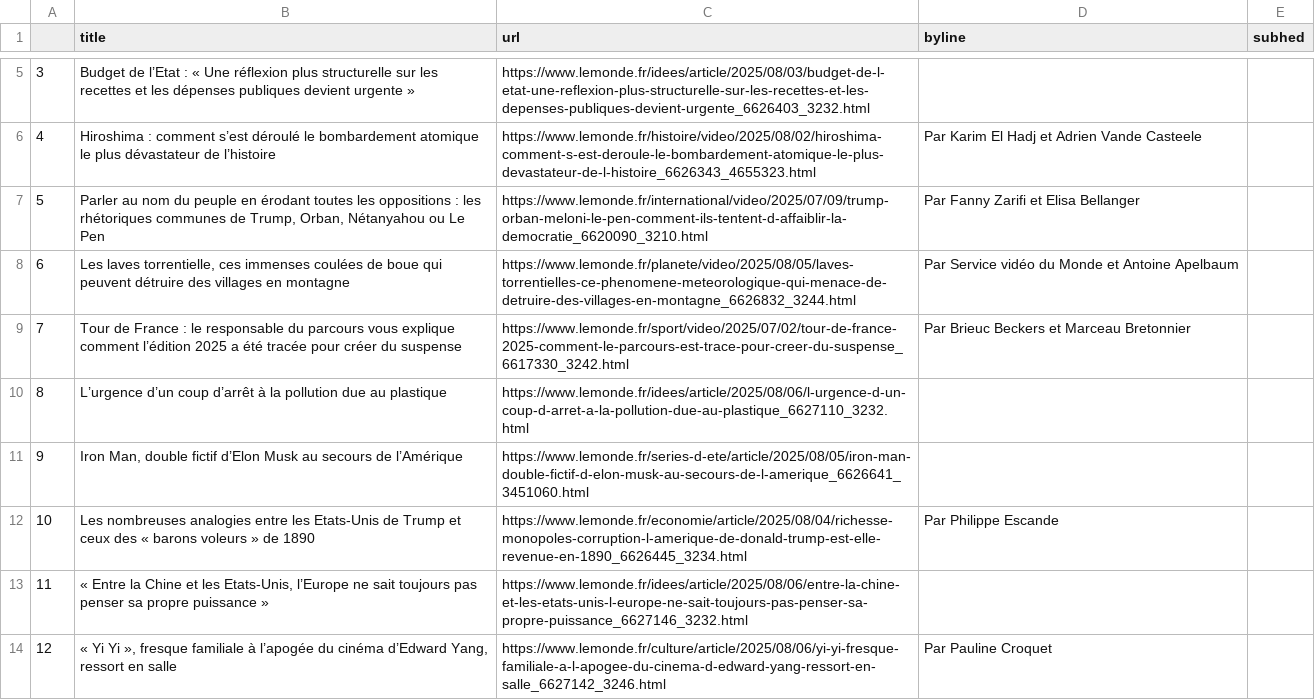
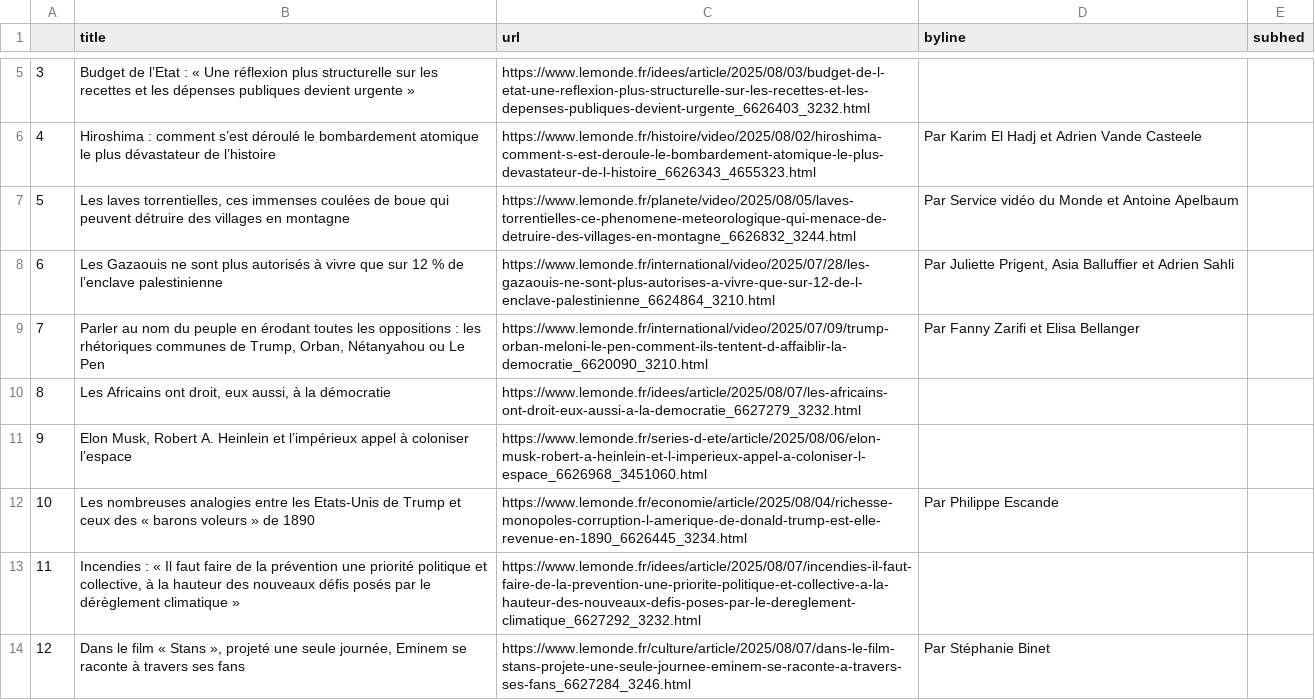
Before and after one commit to Levin-Ari/homework-7, a CSV file: le_monde.csv, drawn as a sheet; only a part is shown, gaps mark what is left out; the diff covers the shown part only.

```diff
--- a/le_monde.csv
+++ b/le_monde.csv
@@ -6,9 +6,9 @@
 4,Hiroshima : comment s’est déroulé le bombardement atomique le plus dévastateur de l’histoire,https://www.lemonde.fr/histoire/video/2025/08/02/hiroshima-comment-s-est-deroule-le-bombardement-atomique-le-plus-devastateur-de-l-histoire_6626343_4655323.html,  Par Karim El Hadj et Adrien Vande Casteele ,
-5,"Parler au nom du peuple en érodant toutes les oppositions : les rhétoriques communes de Trump, Orban, Nétanyahou ou Le Pen",https://www.lemonde.fr/international/video/2025/07/09/trump-orban-meloni-le-pen-comment-ils-tentent-d-affaiblir-la-democratie_6620090_3210.html,  Par Fanny Zarifi et Elisa Bellanger ,
-6,"Les laves torrentielle, ces immenses coulées de boue qui peuvent détruire des villages en montagne",https://www.lemonde.fr/planete/video/2025/08/05/laves-torrentielles-ce-phenomene-meteorologique-qui-menace-de-detruire-des-villages-en-montagne_6626832_3244.html,  Par Service vidéo du Monde et Antoine Apelbaum   ,
-7,Tour de France : le responsable du parcours vous explique comment l’édition 2025 a été tracée pour créer du suspense,https://www.lemonde.fr/sport/video/2025/07/02/tour-de-france-2025-comment-le-parcours-est-trace-pour-creer-du-suspense_6617330_3242.html,  Par Brieuc Beckers et Marceau Bretonnier ,
-8,L’urgence d’un coup d’arrêt à la pollution due au plastique,https://www.lemonde.fr/idees/article/2025/08/06/l-urgence-d-un-coup-d-arret-a-la-pollution-due-au-plastique_6627110_3232.html,,
-9,"Iron Man, double fictif d’Elon Musk au secours de l’Amérique",https://www.lemonde.fr/series-d-ete/article/2025/08/05/iron-man-double-fictif-d-elon-musk-au-secours-de-l-amerique_6626641_3451060.html,,
+5,"Les laves torrentielles, ces immenses coulées de boue qui peuvent détruire des villages en montagne",https://www.lemonde.fr/planete/video/2025/08/05/laves-torrentielles-ce-phenomene-meteorologique-qui-menace-de-detruire-des-villages-en-montagne_6626832_3244.html,  Par Service vidéo du Monde et Antoine Apelbaum   ,
+6,Les Gazaouis ne sont plus autorisés à vivre que sur 12 % de l’enclave palestinienne,https://www.lemonde.fr/international/video/2025/07/28/les-gazaouis-ne-sont-plus-autorises-a-vivre-que-sur-12-de-l-enclave-palestinienne_6624864_3210.html,"  Par Juliette Prigent, Asia Balluffier et Adrien Sahli ",
+7,"Parler au nom du peuple en érodant toutes les oppositions : les rhétoriques communes de Trump, Orban, Nétanyahou ou Le Pen",https://www.lemonde.fr/international/video/2025/07/09/trump-orban-meloni-le-pen-comment-ils-tentent-d-affaiblir-la-democratie_6620090_3210.html,  Par Fanny Zarifi et Elisa Bellanger ,
+8,"Les Africains ont droit, eux aussi, à la démocratie",https://www.lemonde.fr/idees/article/2025/08/07/les-africains-ont-droit-eux-aussi-a-la-democratie_6627279_3232.html,,
+9,"Elon Musk, Robert A. Heinlein et l’impérieux appel à coloniser l’espace",https://www.lemonde.fr/series-d-ete/article/2025/08/06/elon-musk-robert-a-heinlein-et-l-imperieux-appel-a-coloniser-l-espace_6626968_3451060.html,,
 10,Les nombreuses analogies entre les Etats-Unis de Trump et ceux des « barons voleurs » de 1890,https://www.lemonde.fr/economie/article/2025/08/04/richesse-monopoles-corruption-l-amerique-de-donald-trump-est-elle-revenue-en-1890_6626445_3234.html,  Par Philippe Escande ,
-11,"« Entre la Chine et les Etats-Unis, l’Europe ne sait toujours pas penser sa propre puissance »",https://www.lemonde.fr/idees/article/2025/08/06/entre-la-chine-et-les-etats-unis-l-europe-ne-sait-toujours-pas-penser-sa-propre-puissance_6627146_3232.html,,
-12,"« Yi Yi », fresque familiale à l’apogée du cinéma d’Edward Yang, ressort en salle",https://www.lemonde.fr/culture/article/2025/08/06/yi-yi-fresque-familiale-a-l-apogee-du-cinema-d-edward-yang-ressort-en-salle_6627142_3246.html,  Par Pauline Croquet ,
+11,"Incendies : « Il faut faire de la prévention une priorité politique et collective, à la hauteur des nouveaux défis posés par le dérèglement climatique »",https://www.lemonde.fr/idees/article/2025/08/07/incendies-il-faut-faire-de-la-prevention-une-priorite-politique-et-collective-a-la-hauteur-des-nouveaux-defis-poses-par-le-dereglement-climatique_6627292_3232.html,,
+12,"Dans le film « Stans », projeté une seule journée, Eminem se raconte à travers ses fans",https://www.lemonde.fr/culture/article/2025/08/07/dans-le-film-stans-projete-une-seule-journee-eminem-se-raconte-a-travers-ses-fans_6627284_3246.html,  Par Stéphanie Binet ,
```
Also changed, not shown: 90 edited cells elsewhere in this file.
